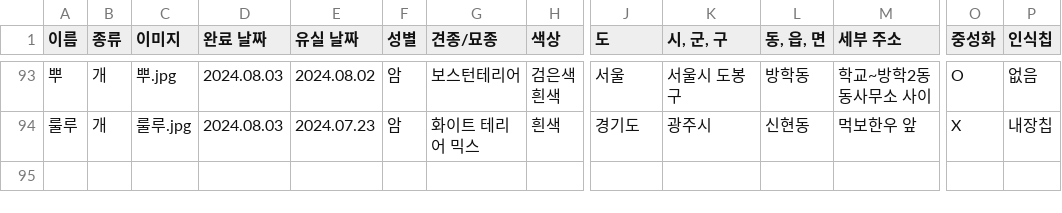
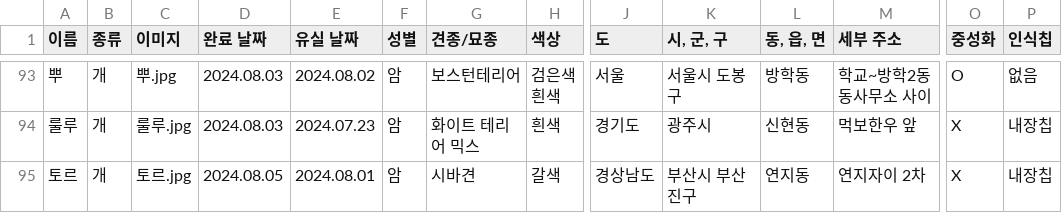
Before and after one commit to ynh0929/ghappydog, a CSV file: public/지해피독_찾음.csv, drawn as a sheet; only a part is shown, gaps mark what is left out; rows hold the shown columns only; the diff names each change by its address in the sheet, - before the commit and + after, or states it on an @@ line.

```diff
--- a/public/지해피독_찾음.csv
+++ b/public/지해피독_찾음.csv
+row 95: 토르 | 개 | 토르.jpg | 2024.08.05 | 2024.08.01 | 암 | 시바견 | 갈색 | 경상남도 | 부산시 부산진구 | 연지동 | 연지자이 2차 | X | 내장칩
```
Also changed, not shown: public/지해피독 수색용 유실견 리스트.csv, 9 other files.
